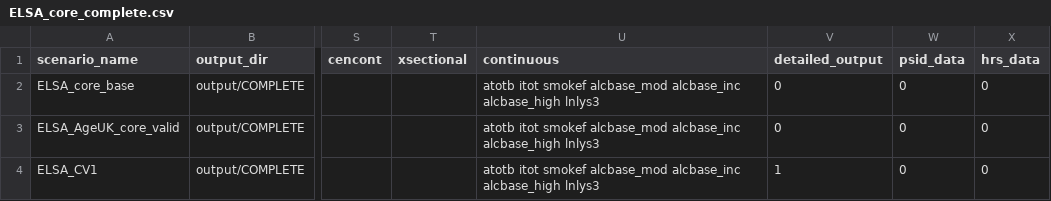
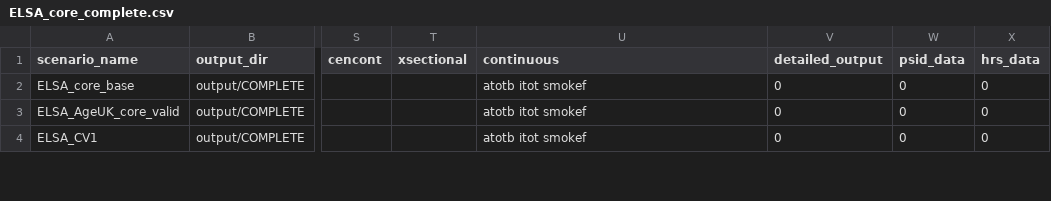
Before and after one commit to ld-archer/E_FEM, a CSV file: ELSA_core_complete.csv, drawn as a sheet; only a part is shown, gaps mark what is left out; the diff covers the shown part only; the diff names each change by its address in the sheet, - before the commit and + after, or states it on an @@ line.

Commit message:
Removed alcbase models from the settings.csv file (for lazy reasons, dont have to fully impute these vars now and theyre not important anyway)

```diff
--- a/ELSA_core_complete.csv
+++ b/ELSA_core_complete.csv
-U2:U4 (continuous): atotb itot smokef alcbase_mod alcbase_inc alcbase_high lnlys3
+U2:U4 (continuous): atotb itot smokef
-V4 (detailed_output): 1
+V4 (detailed_output): 0
```
Also changed, not shown: 1 added row and 2 edited cells elsewhere in this file.
